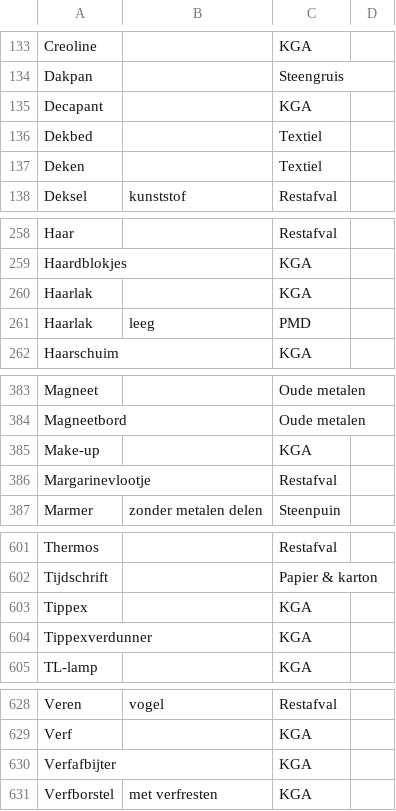
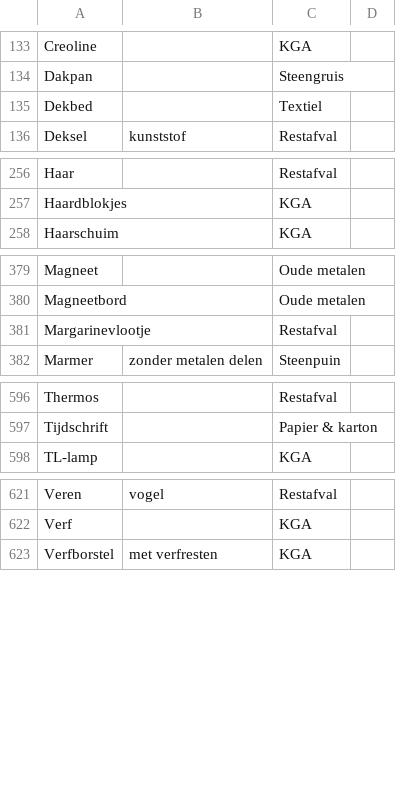
Before and after one commit to hapytex/afvalalfabet, a CSV file: data/data.csv, drawn as a sheet; only a part is shown, gaps mark what is left out; the diff covers the shown part only.

```diff
--- a/data/data.csv
+++ b/data/data.csv
@@ -134,5 +134,3 @@ Creoline,,KGA,
 Dakpan,,Steengruis,
-Decapant,,KGA,
 Dekbed,,Textiel,
-Deken,,Textiel,
 Deksel,kunststof,Restafval,
@@ -259,4 +257,2 @@ Haar,,Restafval,
 Haardblokjes,,KGA,
-Haarlak,,KGA,
-Haarlak,leeg,PMD,
 Haarschuim,,KGA,
@@ -384,3 +380,2 @@ Magneet,,Oude metalen,
 Magneetbord,,Oude metalen,
-Make-up,,KGA,
 Margarinevlootje,,Restafval,
@@ -602,4 +597,2 @@ Thermos,,Restafval,
 Tijdschrift,,Papier & karton,
-Tippex,,KGA,
-Tippexverdunner,,KGA,
 TL-lamp,,KGA,
@@ -629,3 +622,2 @@ Veren,vogel,Restafval,
 Verf,,KGA,
-Verfafbijter,,KGA,
 Verfborstel,met verfresten,KGA,
```
Also changed, not shown: 1 added row and 1 edited cell elsewhere in this file, data/synonyms.csv.
